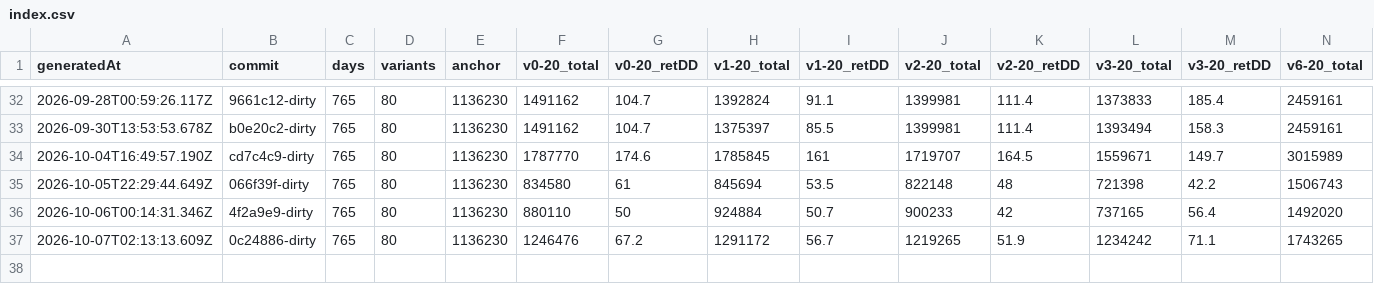
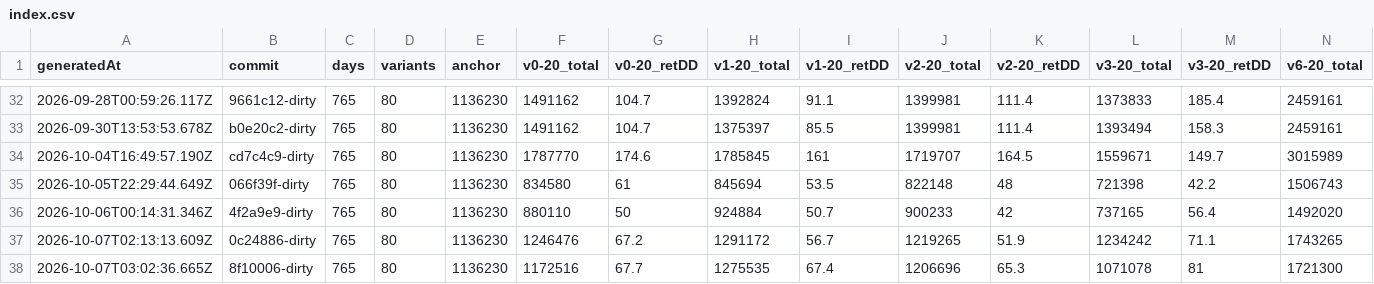
Before and after one commit to llocsirdt/optioncalc, a CSV file: data/baselines-history/index.csv, drawn as a sheet; only a part is shown, gaps mark what is left out; rows hold the shown columns only; the diff names each change by its address in the sheet, - before the commit and + after, or states it on an @@ line.

```diff
--- a/data/baselines-history/index.csv
+++ b/data/baselines-history/index.csv
+row 38: 2026-10-07T03:02:36.665Z | 8f10006-dirty | 765 | 80 | 1136230 | 1172516 | 67.7 | 1275535 | 67.4 | 1206696 | 65.3 | 1071078 | 81 | 1721300
```
Also changed, not shown: 2 other files.
